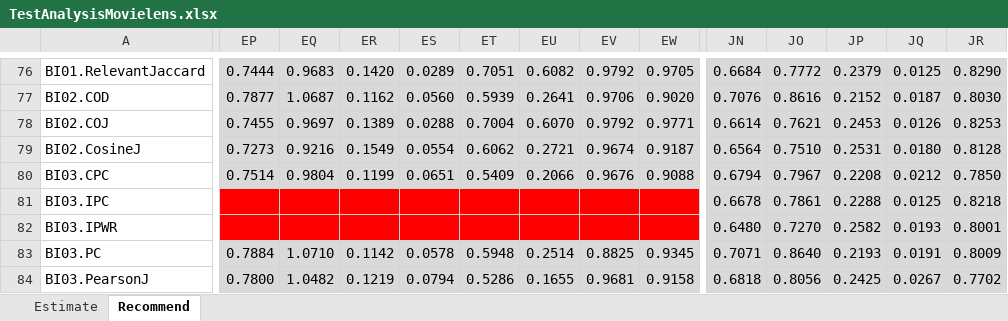
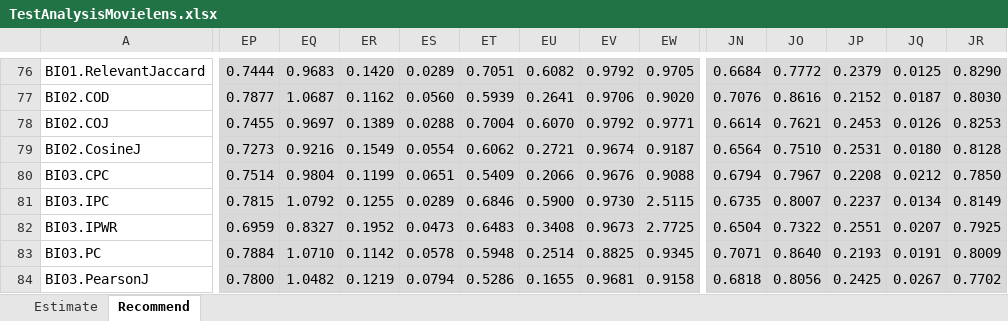
Before and after one commit to locnguyenacademic/sim, an Excel workbook: 4_testing/neighborcf/movielens/2022.05.19-big/TestAnalysisMovielens.xlsx, sheet Recommend, drawn as a sheet; only a part is shown, gaps mark what is left out; values as stored, in another font and other column widths than the file's, no borders; the diff covers the shown part only; the diff names each change by its address in the sheet, - before the commit and + after, or states it on an @@ line.

```diff
--- a/4_testing/neighborcf/movielens/2022.05.19-big/TestAnalysisMovielens.xlsx (sheet Recommend)
+++ b/4_testing/neighborcf/movielens/2022.05.19-big/TestAnalysisMovielens.xlsx (sheet Recommend)
-EP81: (empty)
+EP81: 0.7815
-EP81:EW82 fill: #FF0000
+EP81:EW82 fill: #D9D9D9
-EQ81: (empty)
+EQ81: 1.0792
-ER81: (empty)
+ER81: 0.1255
-ES81: (empty)
+ES81: 0.0289
-ET81: (empty)
+ET81: 0.6846
-EU81: (empty)
+EU81: 0.5900
-EV81: (empty)
+EV81: 0.9730
-EW81: (empty)
+EW81: 2.5115
-JN81: 0.6678
+JN81: 0.6735
-JO81: 0.7861
+JO81: 0.8007
-JP81: 0.2288
+JP81: 0.2237
-JQ81: 0.0125
+JQ81: 0.0134
-JR81: 0.8218
+JR81: 0.8149
-EP82: (empty)
+EP82: 0.6959
-EQ82: (empty)
+EQ82: 0.8327
-ER82: (empty)
+ER82: 0.1952
-ES82: (empty)
+ES82: 0.0473
-ET82: (empty)
+ET82: 0.6483
-EU82: (empty)
+EU82: 0.3408
-EV82: (empty)
+EV82: 0.9673
-EW82: (empty)
+EW82: 2.7725
-JN82: 0.6480
+JN82: 0.6504
-JO82: 0.7270
+JO82: 0.7322
-JP82: 0.2582
+JP82: 0.2551
-JQ82: 0.0193
+JQ82: 0.0207
-JR82: 0.8001
+JR82: 0.7925
```
Also changed, not shown: 60 edited cells and cell formats elsewhere in this sheet, 4_testing/neighborcf/filmtrust/2022.05.19-big/TestAnalysisFilmTrust.xlsx, 12 other files.
